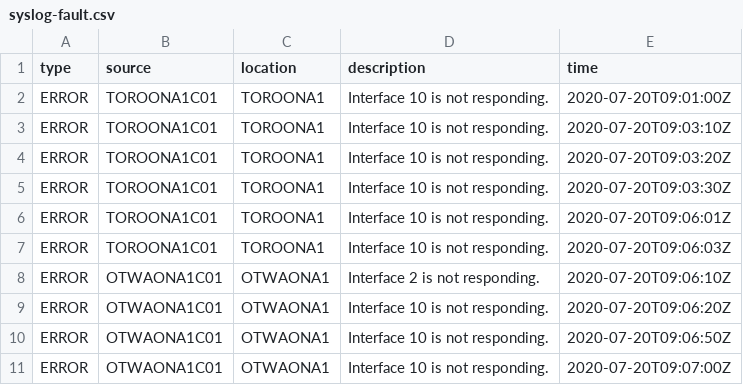
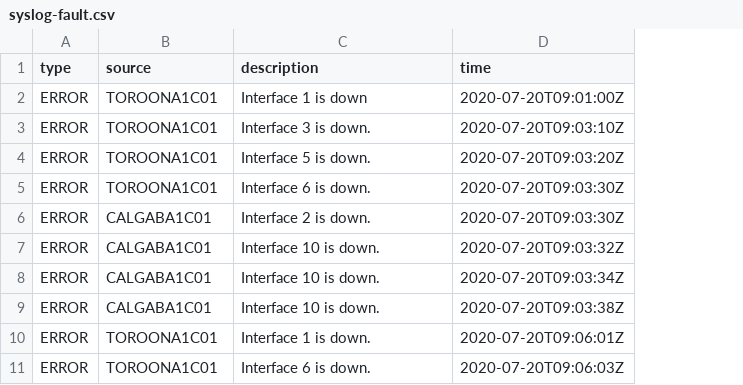
Before and after one commit to vijaymishra13/vijaymishra13.github.io, a CSV file: syslog-fault.csv, drawn as a sheet; removed rows and columns are numbered as before the commit, all else as after; the diff names each change by its address in the sheet, - before the commit and + after, or states it on an @@ line.

```diff
--- a/syslog-fault.csv
+++ b/syslog-fault.csv
-column C (location), rows 2-11: TOROONA1 | TOROONA1 | TOROONA1 | TOROONA1 | TOROONA1 | TOROONA1 | OTWAONA1 | OTWAONA1 | OTWAONA1 | OTWAONA1
-C2 (description): Interface 10 is not responding.
+C2 (description): Interface 1 is down
-C3 (description): Interface 10 is not responding.
+C3 (description): Interface 3 is down.
-C4 (description): Interface 10 is not responding.
+C4 (description): Interface 5 is down.
-C5 (description): Interface 10 is not responding.
+C5 (description): Interface 6 is down.
-B6:B7 (source): TOROONA1C01
+B6:B7 (source): CALGABA1C01
-C6 (description): Interface 10 is not responding.
+C6 (description): Interface 2 is down.
-D6 (time): 2020-07-20T09:06:01Z
+D6 (time): 2020-07-20T09:03:30Z
-C7 (description): Interface 10 is not responding.
+C7 (description): Interface 10 is down.
-D7 (time): 2020-07-20T09:06:03Z
+D7 (time): 2020-07-20T09:03:32Z
-B8:B9 (source): OTWAONA1C01
+B8:B9 (source): CALGABA1C01
-C8 (description): Interface 2 is not responding.
+C8 (description): Interface 10 is down.
-D8 (time): 2020-07-20T09:06:10Z
+D8 (time): 2020-07-20T09:03:34Z
-C9 (description): Interface 10 is not responding.
+C9 (description): Interface 10 is down.
-D9 (time): 2020-07-20T09:06:20Z
+D9 (time): 2020-07-20T09:03:38Z
-B10:B11 (source): OTWAONA1C01
+B10:B11 (source): TOROONA1C01
-C10 (description): Interface 10 is not responding.
+C10 (description): Interface 1 is down.
-D10 (time): 2020-07-20T09:06:50Z
+D10 (time): 2020-07-20T09:06:01Z
-C11 (description): Interface 10 is not responding.
+C11 (description): Interface 6 is down.
-D11 (time): 2020-07-20T09:07:00Z
+D11 (time): 2020-07-20T09:06:03Z
```
Also changed, not shown: devices.csv, links.csv, 3 other files.
